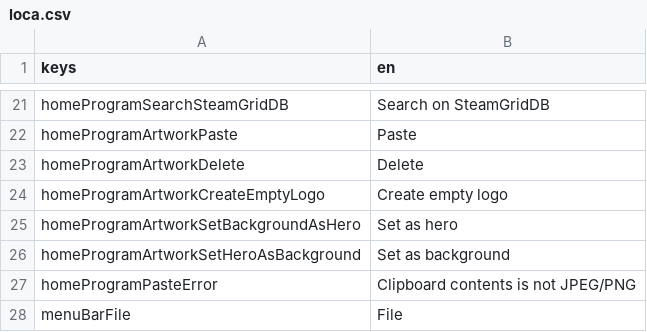
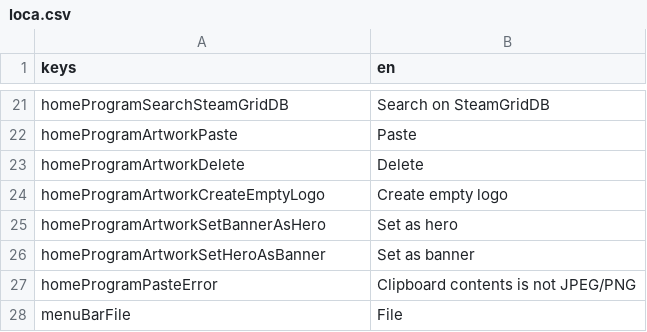
Before and after one commit to defuncart/non_steam_artwork, a CSV file: assets_dev/loca/loca.csv, drawn as a sheet; only a part is shown, gaps mark what is left out.

Commit message:
fix: hero/banner naming & functionality (#25)

```diff
--- a/assets_dev/loca/loca.csv
+++ b/assets_dev/loca/loca.csv
@@ -24,4 +24,4 @@ homeProgramArtworkDelete;Delete
 homeProgramArtworkCreateEmptyLogo;Create empty logo
-homeProgramArtworkSetBackgroundAsHero;Set as hero
-homeProgramArtworkSetHeroAsBackground;Set as background
+homeProgramArtworkSetBannerAsHero;Set as hero
+homeProgramArtworkSetHeroAsBanner;Set as banner
 homeProgramPasteError;Clipboard contents is not JPEG/PNG
```
Also changed, not shown: 11 other files.
